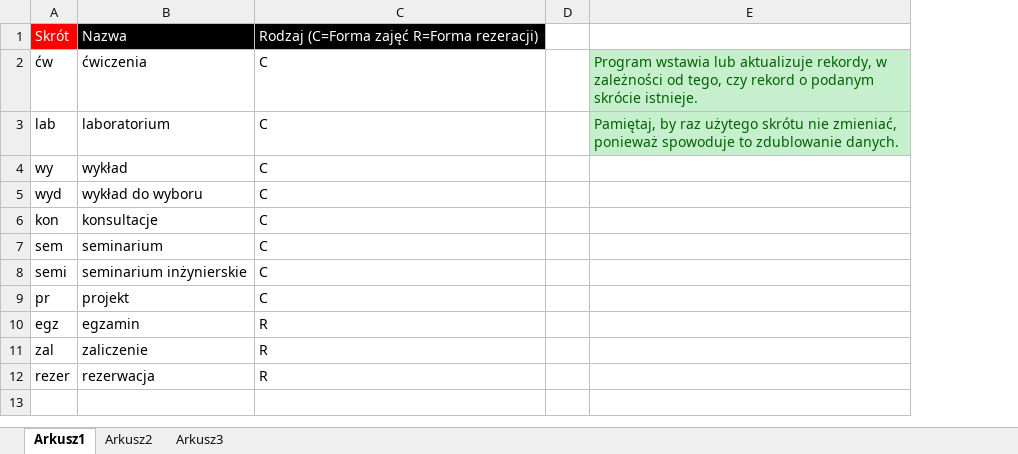
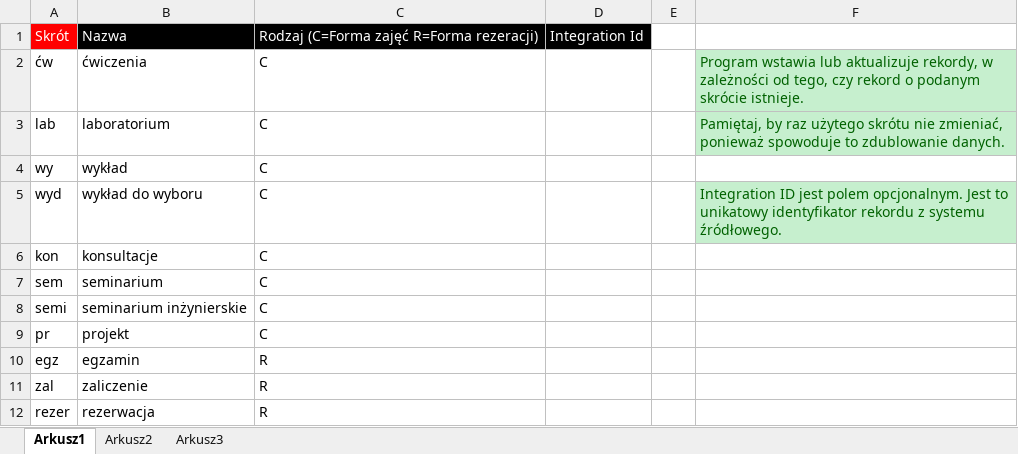
Before and after one commit to MaciejSzymczak/Plansoft.org, an Excel workbook: cd/doc/formaty_plikow_xls_do_importu_danych/formy_zajec.xlsx, sheet Arkusz1, drawn as a sheet; values as stored, in another font and other column widths than the file's, no borders; addresses are those after the commit; the diff names each change by its address in the sheet, - before the commit and + after, or states it on an @@ line.

Commit message:
DataImportChanges
DataImportChanges

```diff
--- a/cd/doc/formaty_plikow_xls_do_importu_danych/formy_zajec.xlsx (sheet Arkusz1)
+++ b/cd/doc/formaty_plikow_xls_do_importu_danych/formy_zajec.xlsx (sheet Arkusz1)
+column D, row 1: Integration Id
-F5: (empty)
+F5: Integration ID jest polem opcjonalnym. Jest to unikatowy identyfikator rekordu z systemu źródłowego.
-F5 fill: none
+F5 fill: #C6EFCE
```
Also changed, not shown: cd/doc/formaty_plikow_xls_do_importu_danych/grupy.xlsx, cd/doc/formaty_plikow_xls_do_importu_danych/przedmioty.xlsx, 7 other files.
